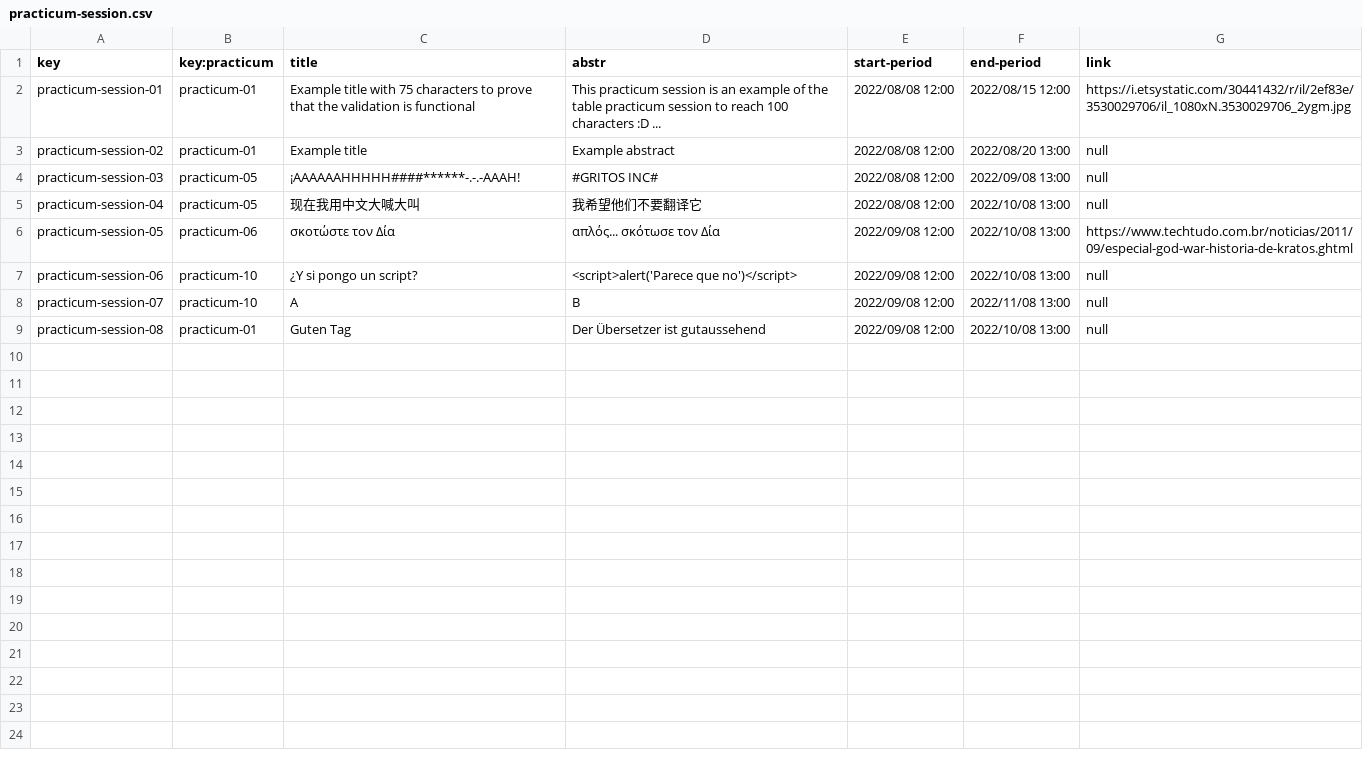
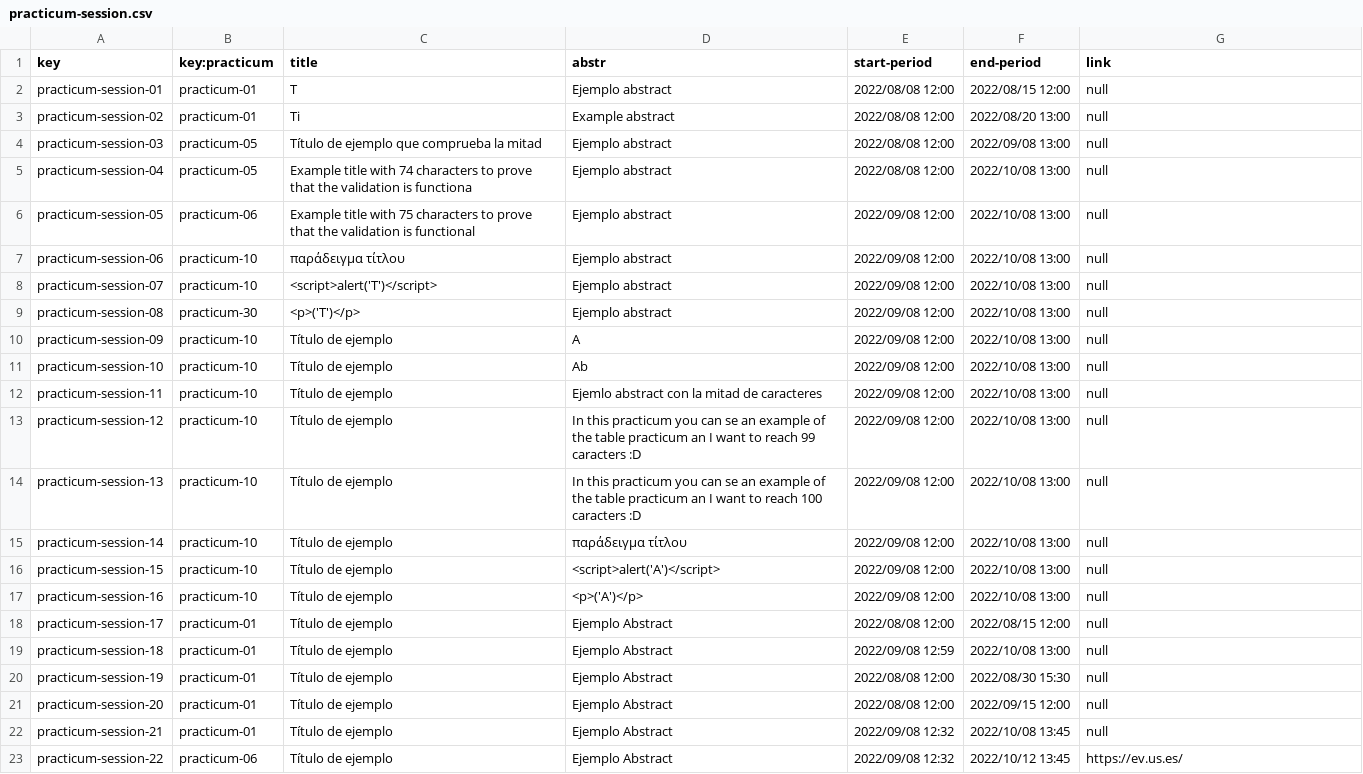
Before and after one commit to C1-04-06/Acme-L3-D02, a CSV file: src/main/webapp/WEB-INF/resources/sample-data/practicum-session.csv, drawn as a sheet.

```diff
--- a/src/main/webapp/WEB-INF/resources/sample-data/practicum-session.csv
+++ b/src/main/webapp/WEB-INF/resources/sample-data/practicum-session.csv
@@ -1,9 +1,23 @@
 key,key:practicum,title,abstr,start-period,end-period,link
-practicum-session-01,practicum-01,Example title with 75 characters to prove that the validation is functional,This practicum session is an example  of  the table practicum session to reach 100 characters :D ...,2022/08/08 12:00,2022/08/15 12:00,https://i.etsystatic.com/30441432/r/il/2ef83e/3530029706/il_1080xN.3530029706_2ygm.jpg
-practicum-session-02,practicum-01,Example title,Example abstract,2022/08/08 12:00,2022/08/20 13:00,null
-practicum-session-03,practicum-05,¡AAAAAAHHHHH####******-.-.-AAAH!,#GRITOS INC#,2022/08/08 12:00,2022/09/08 13:00,null
-practicum-session-04,practicum-05,现在我用中文大喊大叫,我希望他们不要翻译它,2022/08/08 12:00,2022/10/08 13:00,null
-practicum-session-05,practicum-06,σκοτώστε τον Δία,απλός... σκότωσε τον Δία,2022/09/08 12:00,2022/10/08 13:00,https://www.techtudo.com.br/noticias/2011/09/especial-god-war-historia-de-kratos.ghtml
-practicum-session-06,practicum-10,¿Y si pongo un script?,<script>alert('Parece que no')</script>,2022/09/08 12:00,2022/10/08 13:00,null
-practicum-session-07,practicum-10,A,B,2022/09/08 12:00,2022/11/08 13:00,null
-practicum-session-08,practicum-01,Guten Tag,Der Übersetzer ist gutaussehend,2022/09/08 12:00,2022/10/08 13:00,null
+practicum-session-01,practicum-01,T,Ejemplo abstract,2022/08/08 12:00,2022/08/15 12:00,null
+practicum-session-02,practicum-01,Ti,Example abstract,2022/08/08 12:00,2022/08/20 13:00,null
+practicum-session-03,practicum-05,Título de ejemplo que comprueba la mitad,Ejemplo abstract,2022/08/08 12:00,2022/09/08 13:00,null
+practicum-session-04,practicum-05,Example title with 74 characters to prove that the validation is functiona,Ejemplo abstract,2022/08/08 12:00,2022/10/08 13:00,null
+practicum-session-05,practicum-06,Example title with 75 characters to prove that the validation is functional,Ejemplo abstract,2022/09/08 12:00,2022/10/08 13:00,null
+practicum-session-06,practicum-10,παράδειγμα τίτλου,Ejemplo abstract,2022/09/08 12:00,2022/10/08 13:00,null
+practicum-session-07,practicum-10,<script>alert('T')</script>,Ejemplo abstract,2022/09/08 12:00,2022/10/08 13:00,null
+practicum-session-08,practicum-30,<p>('T')</p>,Ejemplo abstract,2022/09/08 12:00,2022/10/08 13:00,null
+practicum-session-09,practicum-10,Título de ejemplo,A,2022/09/08 12:00,2022/10/08 13:00,null
+practicum-session-10,practicum-10,Título de ejemplo,Ab,2022/09/08 12:00,2022/10/08 13:00,null
+practicum-session-11,practicum-10,Título de ejemplo,Ejemlo abstract con la mitad de caracteres,2022/09/08 12:00,2022/10/08 13:00,null
+practicum-session-12,practicum-10,Título de ejemplo,In this practicum you can se an example  of  the table practicum an I want to reach 99 caracters :D,2022/09/08 12:00,2022/10/08 13:00,null
+practicum-session-13,practicum-10,Título de ejemplo,In this practicum you can se an example  of  the table practicum an I want to reach 100 caracters :D,2022/09/08 12:00,2022/10/08 13:00,null
+practicum-session-14,practicum-10,Título de ejemplo,παράδειγμα τίτλου,2022/09/08 12:00,2022/10/08 13:00,null
+practicum-session-15,practicum-10,Título de ejemplo,<script>alert('A')</script>,2022/09/08 12:00,2022/10/08 13:00,null
+practicum-session-16,practicum-10,Título de ejemplo,<p>('A')</p>,2022/09/08 12:00,2022/10/08 13:00,null
+practicum-session-17,practicum-01,Título de ejemplo,Ejemplo Abstract,2022/08/08 12:00,2022/08/15 12:00,null
+practicum-session-18,practicum-01,Título de ejemplo,Ejemplo Abstract,2022/09/08 12:59,2022/10/08 13:00,null
+practicum-session-19,practicum-01,Título de ejemplo,Ejemplo Abstract,2022/08/08 12:00,2022/08/30 15:30,null
+practicum-session-20,practicum-01,Título de ejemplo,Ejemplo Abstract,2022/08/08 12:00,2022/09/15 12:00,null
+practicum-session-21,practicum-01,Título de ejemplo,Ejemplo Abstract,2022/09/08 12:32,2022/10/08 13:45,null
+practicum-session-22,practicum-06,Título de ejemplo,Ejemplo Abstract,2022/09/08 12:32,2022/10/12 13:45,https://ev.us.es/
```
Also changed, not shown: src/main/webapp/WEB-INF/resources/sample-data/practicum.csv.
